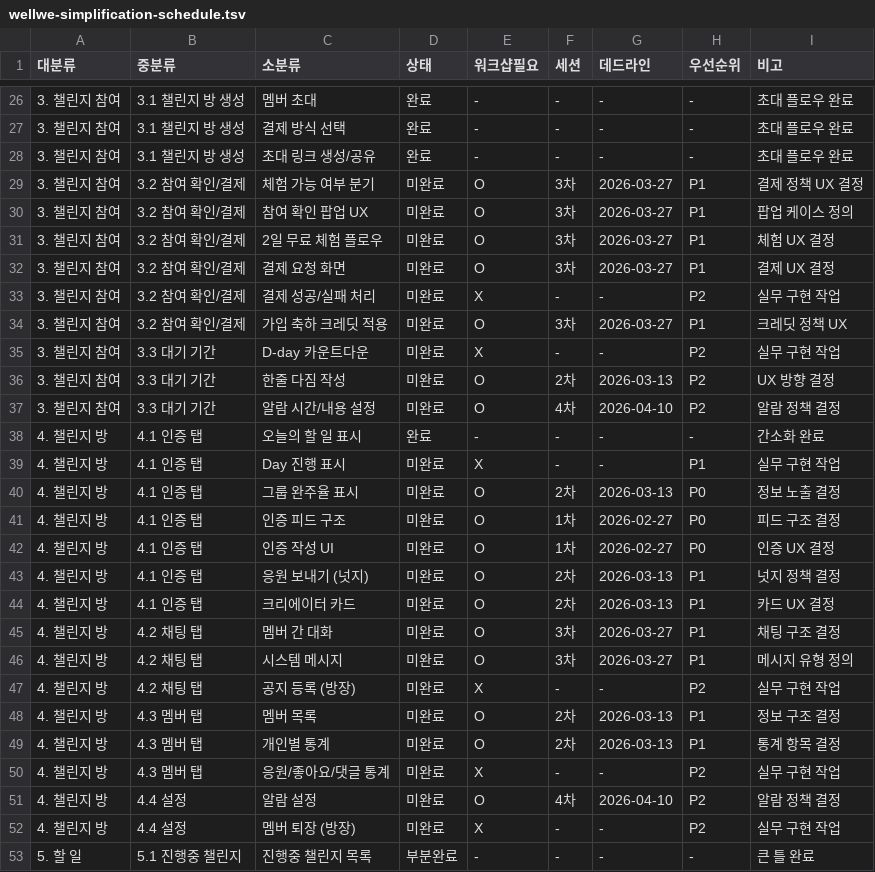
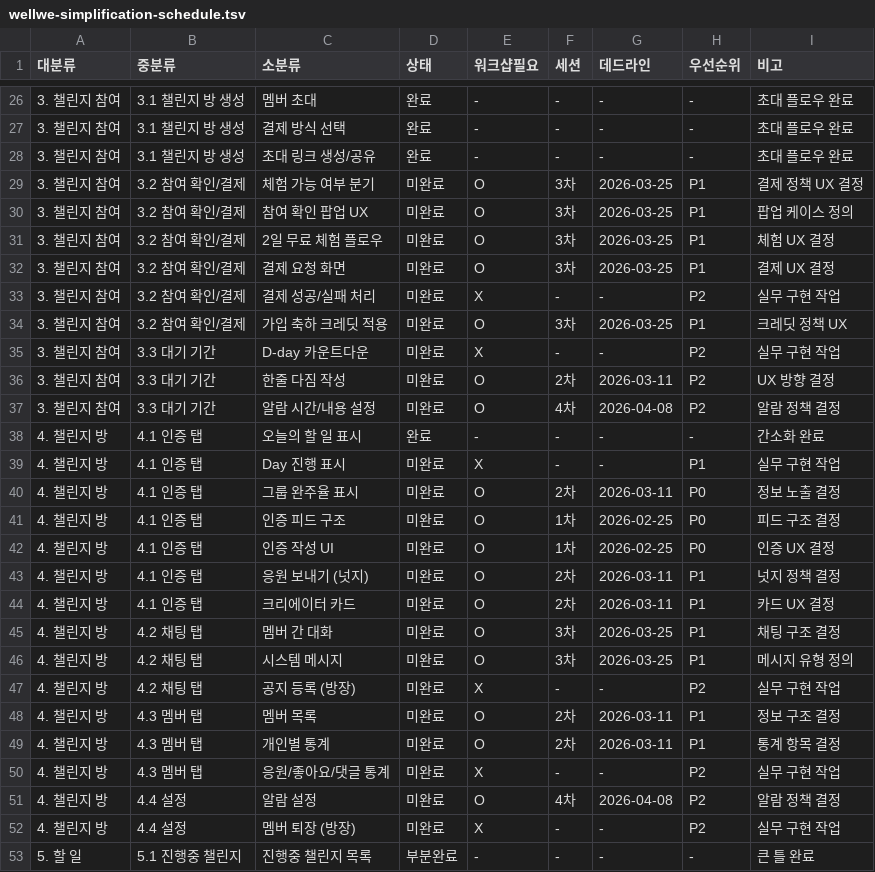
Before and after one commit to plumlabs-official/WDS, a TSV file: wellwe-simplification-schedule.tsv, drawn as a sheet; only a part is shown, gaps mark what is left out; the diff covers the shown part only.

```diff
--- a/wellwe-simplification-schedule.tsv
+++ b/wellwe-simplification-schedule.tsv
@@ -28,25 +28,25 @@
 3. 챌린지 참여	3.1 챌린지 방 생성	초대 링크 생성/공유	완료	-	-	-	-	초대 플로우 완료
-3. 챌린지 참여	3.2 참여 확인/결제	체험 가능 여부 분기	미완료	O	3차	2026-03-27	P1	결제 정책 UX 결정
-3. 챌린지 참여	3.2 참여 확인/결제	참여 확인 팝업 UX	미완료	O	3차	2026-03-27	P1	팝업 케이스 정의
-3. 챌린지 참여	3.2 참여 확인/결제	2일 무료 체험 플로우	미완료	O	3차	2026-03-27	P1	체험 UX 결정
-3. 챌린지 참여	3.2 참여 확인/결제	결제 요청 화면	미완료	O	3차	2026-03-27	P1	결제 UX 결정
+3. 챌린지 참여	3.2 참여 확인/결제	체험 가능 여부 분기	미완료	O	3차	2026-03-25	P1	결제 정책 UX 결정
+3. 챌린지 참여	3.2 참여 확인/결제	참여 확인 팝업 UX	미완료	O	3차	2026-03-25	P1	팝업 케이스 정의
+3. 챌린지 참여	3.2 참여 확인/결제	2일 무료 체험 플로우	미완료	O	3차	2026-03-25	P1	체험 UX 결정
+3. 챌린지 참여	3.2 참여 확인/결제	결제 요청 화면	미완료	O	3차	2026-03-25	P1	결제 UX 결정
 3. 챌린지 참여	3.2 참여 확인/결제	결제 성공/실패 처리	미완료	X	-	-	P2	실무 구현 작업
-3. 챌린지 참여	3.2 참여 확인/결제	가입 축하 크레딧 적용	미완료	O	3차	2026-03-27	P1	크레딧 정책 UX
+3. 챌린지 참여	3.2 참여 확인/결제	가입 축하 크레딧 적용	미완료	O	3차	2026-03-25	P1	크레딧 정책 UX
 3. 챌린지 참여	3.3 대기 기간	D-day 카운트다운	미완료	X	-	-	P2	실무 구현 작업
-3. 챌린지 참여	3.3 대기 기간	한줄 다짐 작성	미완료	O	2차	2026-03-13	P2	UX 방향 결정
-3. 챌린지 참여	3.3 대기 기간	알람 시간/내용 설정	미완료	O	4차	2026-04-10	P2	알람 정책 결정
+3. 챌린지 참여	3.3 대기 기간	한줄 다짐 작성	미완료	O	2차	2026-03-11	P2	UX 방향 결정
+3. 챌린지 참여	3.3 대기 기간	알람 시간/내용 설정	미완료	O	4차	2026-04-08	P2	알람 정책 결정
 4. 챌린지 방	4.1 인증 탭	오늘의 할 일 표시	완료	-	-	-	-	간소화 완료
 4. 챌린지 방	4.1 인증 탭	Day 진행 표시	미완료	X	-	-	P1	실무 구현 작업
-4. 챌린지 방	4.1 인증 탭	그룹 완주율 표시	미완료	O	2차	2026-03-13	P0	정보 노출 결정
-4. 챌린지 방	4.1 인증 탭	인증 피드 구조	미완료	O	1차	2026-02-27	P0	피드 구조 결정
-4. 챌린지 방	4.1 인증 탭	인증 작성 UI	미완료	O	1차	2026-02-27	P0	인증 UX 결정
-4. 챌린지 방	4.1 인증 탭	응원 보내기 (넛지)	미완료	O	2차	2026-03-13	P1	넛지 정책 결정
-4. 챌린지 방	4.1 인증 탭	크리에이터 카드	미완료	O	2차	2026-03-13	P1	카드 UX 결정
-4. 챌린지 방	4.2 채팅 탭	멤버 간 대화	미완료	O	3차	2026-03-27	P1	채팅 구조 결정
-4. 챌린지 방	4.2 채팅 탭	시스템 메시지	미완료	O	3차	2026-03-27	P1	메시지 유형 정의
+4. 챌린지 방	4.1 인증 탭	그룹 완주율 표시	미완료	O	2차	2026-03-11	P0	정보 노출 결정
+4. 챌린지 방	4.1 인증 탭	인증 피드 구조	미완료	O	1차	2026-02-25	P0	피드 구조 결정
+4. 챌린지 방	4.1 인증 탭	인증 작성 UI	미완료	O	1차	2026-02-25	P0	인증 UX 결정
+4. 챌린지 방	4.1 인증 탭	응원 보내기 (넛지)	미완료	O	2차	2026-03-11	P1	넛지 정책 결정
+4. 챌린지 방	4.1 인증 탭	크리에이터 카드	미완료	O	2차	2026-03-11	P1	카드 UX 결정
+4. 챌린지 방	4.2 채팅 탭	멤버 간 대화	미완료	O	3차	2026-03-25	P1	채팅 구조 결정
+4. 챌린지 방	4.2 채팅 탭	시스템 메시지	미완료	O	3차	2026-03-25	P1	메시지 유형 정의
 4. 챌린지 방	4.2 채팅 탭	공지 등록 (방장)	미완료	X	-	-	P2	실무 구현 작업
-4. 챌린지 방	4.3 멤버 탭	멤버 목록	미완료	O	2차	2026-03-13	P1	정보 구조 결정
-4. 챌린지 방	4.3 멤버 탭	개인별 통계	미완료	O	2차	2026-03-13	P1	통계 항목 결정
+4. 챌린지 방	4.3 멤버 탭	멤버 목록	미완료	O	2차	2026-03-11	P1	정보 구조 결정
+4. 챌린지 방	4.3 멤버 탭	개인별 통계	미완료	O	2차	2026-03-11	P1	통계 항목 결정
 4. 챌린지 방	4.3 멤버 탭	응원/좋아요/댓글 통계	미완료	X	-	-	P2	실무 구현 작업
-4. 챌린지 방	4.4 설정	알람 설정	미완료	O	4차	2026-04-10	P2	알람 정책 결정
+4. 챌린지 방	4.4 설정	알람 설정	미완료	O	4차	2026-04-08	P2	알람 정책 결정
 4. 챌린지 방	4.4 설정	멤버 퇴장 (방장)	미완료	X	-	-	P2	실무 구현 작업
```
Also changed, not shown: 37 edited cells elsewhere in this file, 3 other files.
